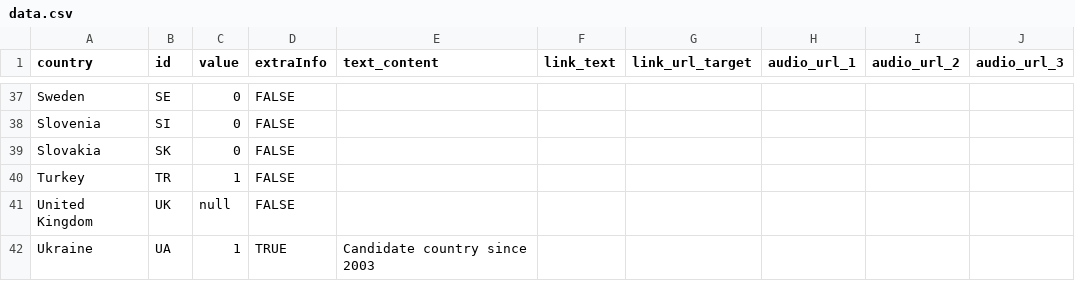
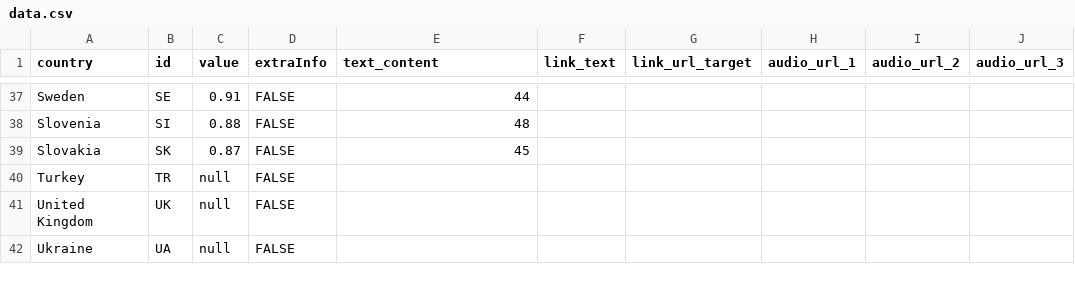
Before and after one commit to EuranetPlus/map-fairness-perception-leave-behind, a CSV file: static/data/thematic/data.csv, drawn as a sheet; only a part is shown, gaps mark what is left out; the diff covers the shown part only; the diff names each change by its address in the sheet, - before the commit and + after, or states it on an @@ line.

```diff
--- a/static/data/thematic/data.csv
+++ b/static/data/thematic/data.csv
-C37 (value): 0
+C37 (value): 0.91
-E37 (text_content): (empty)
+E37 (text_content): 44
-C38 (value): 0
+C38 (value): 0.88
-E38 (text_content): (empty)
+E38 (text_content): 48
-C39 (value): 0
+C39 (value): 0.87
-E39 (text_content): (empty)
+E39 (text_content): 45
-C40 (value): 1
+C40 (value): null
-C42 (value): 1
+C42 (value): null
-D42 (extraInfo): TRUE
+D42 (extraInfo): FALSE
-E42 (text_content): Candidate country since 2003
+E42 (text_content): (empty)
```
Also changed, not shown: 66 edited cells elsewhere in this file.
